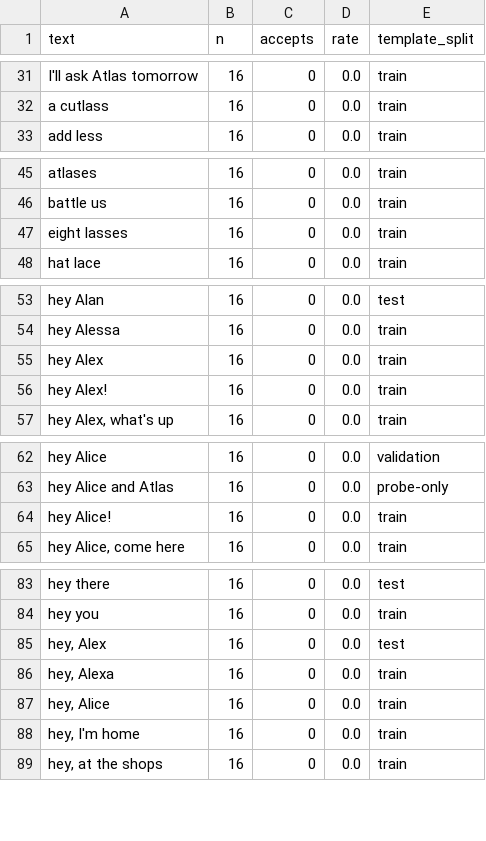
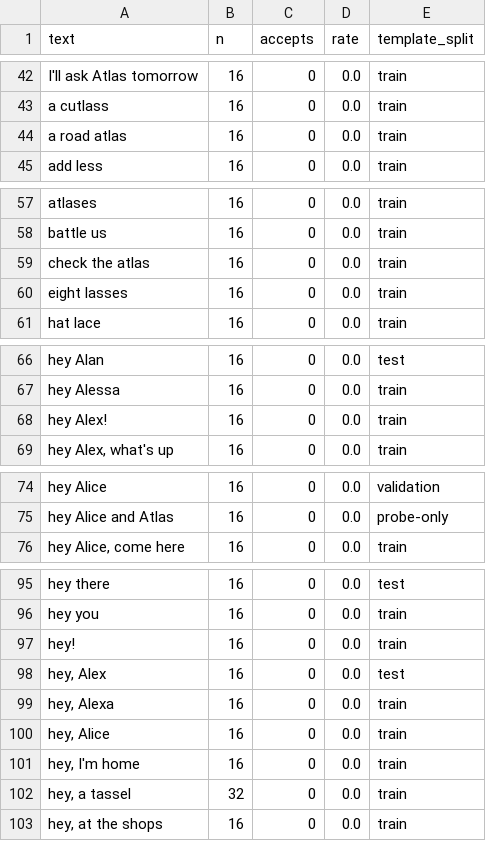
Before and after one commit to Tregetour44/atlas-household, a CSV file: wakeword/results/main/confusables_test_voices.csv (was wakeword/results/main_midrun/confusables_test_voices.csv), drawn as a sheet; only a part is shown, gaps mark what is left out; the diff covers the shown part only.

```diff
--- a/wakeword/results/main_midrun/confusables_test_voices.csv
+++ b/wakeword/results/main/confusables_test_voices.csv
@@ -32,2 +43,3 @@ I'll ask Atlas tomorrow,16,0,0.0,train
 a cutlass,16,0,0.0,train
+a road atlas,16,0,0.0,train
 add less,16,0,0.0,train
@@ -46,2 +58,3 @@ atlases,16,0,0.0,train
 battle us,16,0,0.0,train
+check the atlas,16,0,0.0,train
 eight lasses,16,0,0.0,train
@@ -54,3 +67,2 @@ hey Alan,16,0,0.0,test
 hey Alessa,16,0,0.0,train
-hey Alex,16,0,0.0,train
 hey Alex!,16,0,0.0,train
@@ -63,3 +75,2 @@ hey Alice,16,0,0.0,validation
 hey Alice and Atlas,16,0,0.0,probe-only
-hey Alice!,16,0,0.0,train
 "hey Alice, come here",16,0,0.0,train
@@ -84,2 +96,3 @@ hey there,16,0,0.0,test
 hey you,16,0,0.0,train
+hey!,16,0,0.0,train
 "hey, Alex",16,0,0.0,test
@@ -88,2 +101,3 @@ hey you,16,0,0.0,train
 "hey, I'm home",16,0,0.0,train
+"hey, a tassel",32,0,0.0,train
 "hey, at the shops",16,0,0.0,train
```
Also changed, not shown: 19 added rows, 7 removed rows and 9 edited cells elsewhere in this file, 18 other files.
